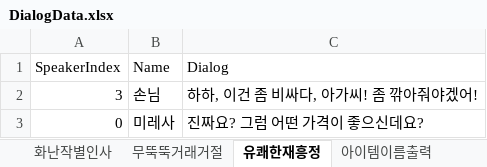
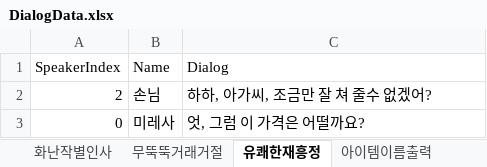
Before and after one commit to rlaghkdgus/HaveToTrade2, an Excel workbook: Assets/Scripts/MG/Data/DialogData.xlsx, sheet 유쾌한재흥정, drawn as a sheet; values as stored, in another font and other column widths than the file's, no borders; removed rows and columns are numbered as before the commit, all else as after; the diff names each change by its address in the sheet, - before the commit and + after, or states it on an @@ line.

```diff
--- a/Assets/Scripts/MG/Data/DialogData.xlsx (sheet 유쾌한재흥정)
+++ b/Assets/Scripts/MG/Data/DialogData.xlsx (sheet 유쾌한재흥정)
-row 2: 3 | 손님 | 하하, 이건 좀 비싸다, 아가씨! 좀 깎아줘야겠어!
+row 2: 2 | 손님 | 하하, 아가씨, 조금만 잘 쳐 줄수 없겠어?
-C3 (Dialog): 진짜요? 그럼 어떤 가격이 좋으신데요?
+C3 (Dialog): 엇, 그럼 이 가격은 어떨까요?
```
Also changed, not shown: sheet 무뚝뚝거래전잡담, sheet 무뚝뚝거래거절, sheet 유쾌한거래전인사, sheet 화난작별인사, sheet 유쾌한거래후인사, other sheet tabs, 13 other files.
